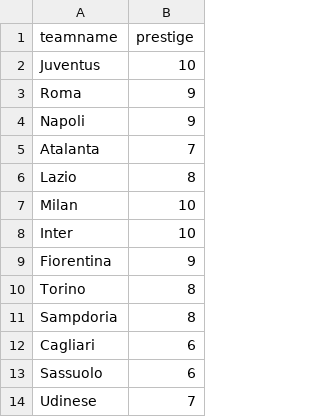
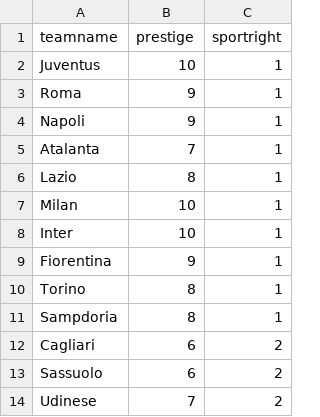
Before and after one commit to paooolino/Machine_dev, a CSV file: web/data/teams.csv, drawn as a sheet; only a part is shown; the diff names each change by its address in the sheet, - before the commit and + after, or states it on an @@ line.

```diff
--- a/web/data/teams.csv
+++ b/web/data/teams.csv
+column C (sportright), rows 2-14: 1 | 1 | 1 | 1 | 1 | 1 | 1 | 1 | 1 | 1 | 2 | 2 | 2
```
Also changed, not shown: 3 other files.
